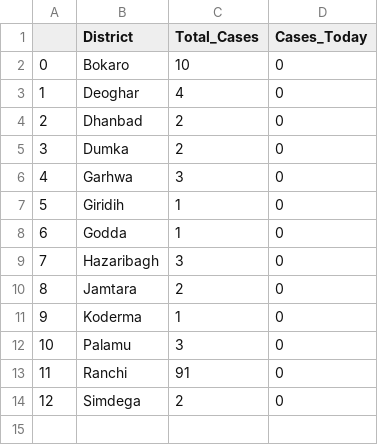
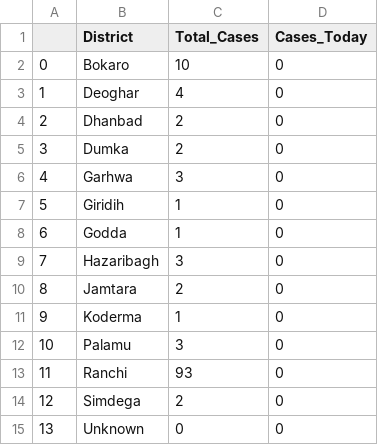
Before and after one commit to sid-1698/covid-india-dashboard, a CSV file: Data/States_Data/Jharkhand.csv, drawn as a sheet.

```diff
--- a/Data/States_Data/Jharkhand.csv
+++ b/Data/States_Data/Jharkhand.csv
@@ -12,3 +12,4 @@
 10,Palamu,3,0
-11,Ranchi,91,0
+11,Ranchi,93,0
 12,Simdega,2,0
+13,Unknown,0,0
```
Also changed, not shown: Data/States_Data/Madhya Pradesh.csv, Data/States_Data/Odisha.csv, 19 other files.
